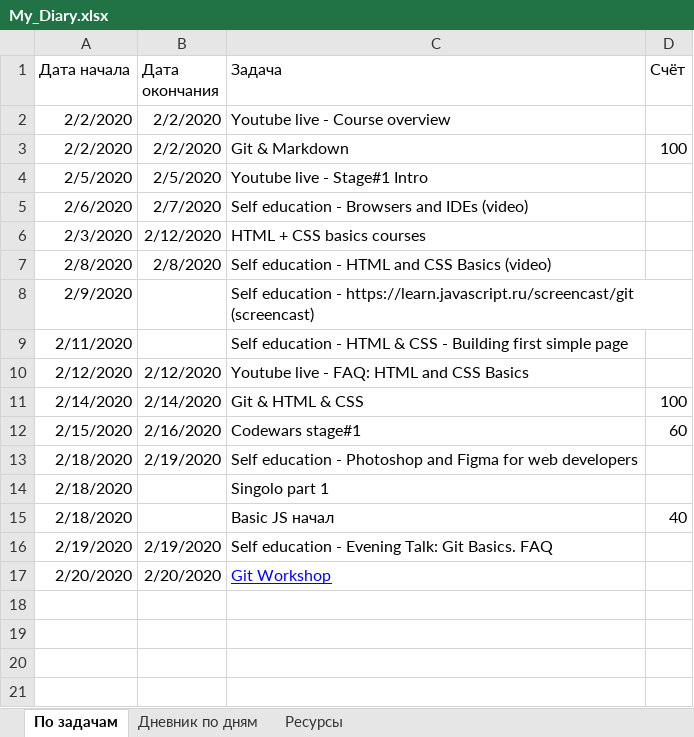
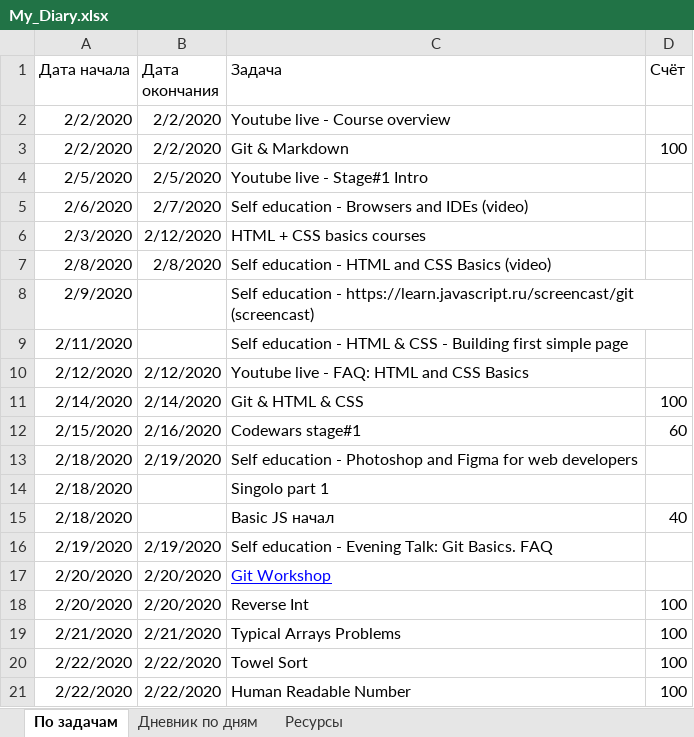
Before and after one commit to AndreiMedvedevSaratov/My_Learning_Diary, an Excel workbook: My_Diary.xlsx, sheet По задачам, drawn as a sheet; values as stored, in another font and other column widths than the file's, no borders; the diff names each change by its address in the sheet, - before the commit and + after, or states it on an @@ line.

Commit message:
Update My_Diary.xlsx

```diff
--- a/My_Diary.xlsx (sheet По задачам)
+++ b/My_Diary.xlsx (sheet По задачам)
+row 18: 2/20/2020 | 2/20/2020 | Reverse Int | 100
+row 19: 2/21/2020 | 2/21/2020 | Typical Arrays Problems | 100
+row 20: 2/22/2020 | 2/22/2020 | Towel Sort | 100
+row 21: 2/22/2020 | 2/22/2020 | Human Readable Number | 100
```
Also changed, not shown: sheet Дневник по дням.
